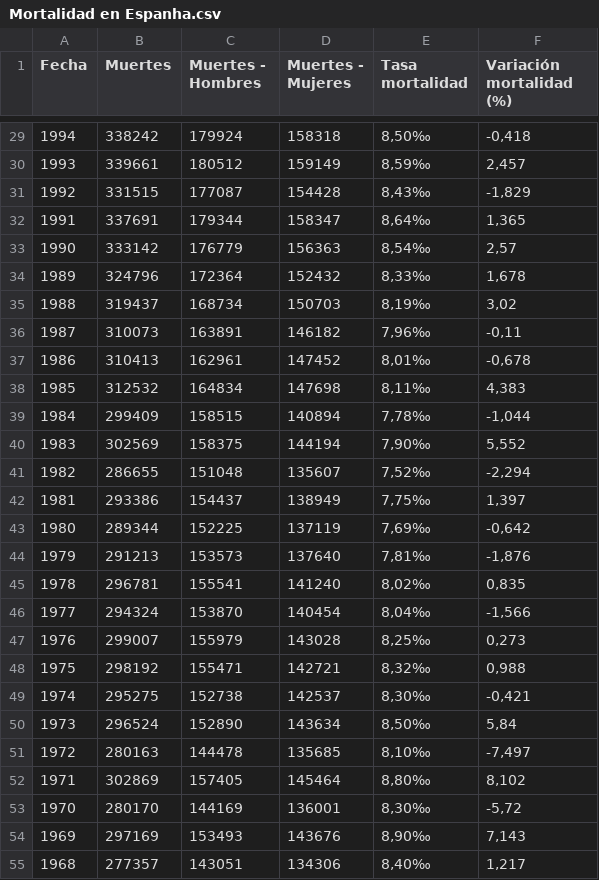
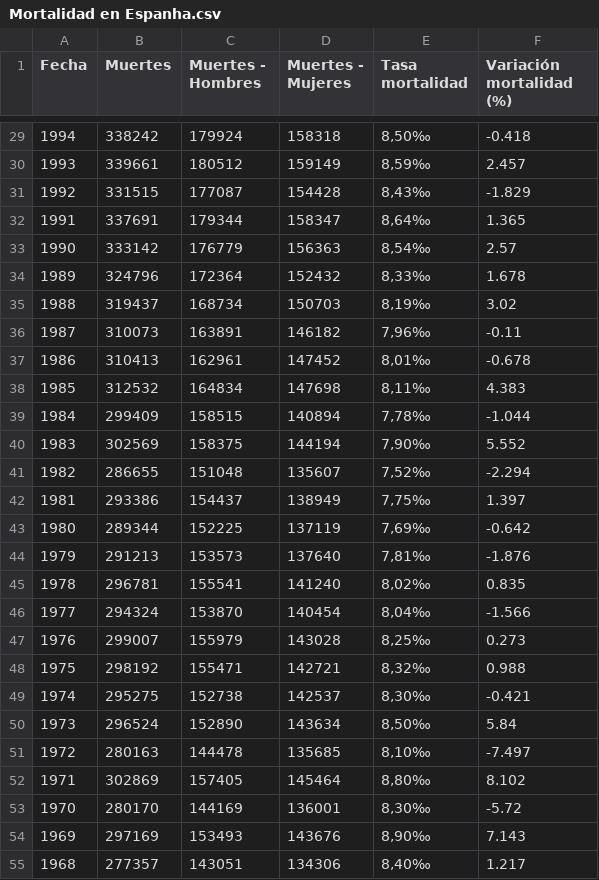
Before and after one commit to Rotciv1092/notebooks, a CSV file: Mortalidad en Espanha.csv, drawn as a sheet; only a part is shown, gaps mark what is left out; the diff covers the shown part only.

Commit message:
Update Mortalidad en Espanha.csv

```diff
--- a/Mortalidad en Espanha.csv
+++ b/Mortalidad en Espanha.csv
@@ -29,27 +29,27 @@ Fecha,Muertes,Muertes - Hombres,Muertes - Mujeres,Tasa mortalidad,Variación mor
-1994,338242,179924,158318,"8,50‰","-0,418"
-1993,339661,180512,159149,"8,59‰","2,457"
-1992,331515,177087,154428,"8,43‰","-1,829"
-1991,337691,179344,158347,"8,64‰","1,365"
-1990,333142,176779,156363,"8,54‰","2,57"
-1989,324796,172364,152432,"8,33‰","1,678"
-1988,319437,168734,150703,"8,19‰","3,02"
-1987,310073,163891,146182,"7,96‰","-0,11"
-1986,310413,162961,147452,"8,01‰","-0,678"
-1985,312532,164834,147698,"8,11‰","4,383"
-1984,299409,158515,140894,"7,78‰","-1,044"
-1983,302569,158375,144194,"7,90‰","5,552"
-1982,286655,151048,135607,"7,52‰","-2,294"
-1981,293386,154437,138949,"7,75‰","1,397"
-1980,289344,152225,137119,"7,69‰","-0,642"
-1979,291213,153573,137640,"7,81‰","-1,876"
-1978,296781,155541,141240,"8,02‰","0,835"
-1977,294324,153870,140454,"8,04‰","-1,566"
-1976,299007,155979,143028,"8,25‰","0,273"
-1975,298192,155471,142721,"8,32‰","0,988"
-1974,295275,152738,142537,"8,30‰","-0,421"
-1973,296524,152890,143634,"8,50‰","5,84"
-1972,280163,144478,135685,"8,10‰","-7,497"
-1971,302869,157405,145464,"8,80‰","8,102"
-1970,280170,144169,136001,"8,30‰","-5,72"
-1969,297169,153493,143676,"8,90‰","7,143"
-1968,277357,143051,134306,"8,40‰","1,217"
+1994,338242,179924,158318,"8,50‰",-0.418
+1993,339661,180512,159149,"8,59‰",2.457
+1992,331515,177087,154428,"8,43‰",-1.829
+1991,337691,179344,158347,"8,64‰",1.365
+1990,333142,176779,156363,"8,54‰",2.57
+1989,324796,172364,152432,"8,33‰",1.678
+1988,319437,168734,150703,"8,19‰",3.02
+1987,310073,163891,146182,"7,96‰",-0.11
+1986,310413,162961,147452,"8,01‰",-0.678
+1985,312532,164834,147698,"8,11‰",4.383
+1984,299409,158515,140894,"7,78‰",-1.044
+1983,302569,158375,144194,"7,90‰",5.552
+1982,286655,151048,135607,"7,52‰",-2.294
+1981,293386,154437,138949,"7,75‰",1.397
+1980,289344,152225,137119,"7,69‰",-0.642
+1979,291213,153573,137640,"7,81‰",-1.876
+1978,296781,155541,141240,"8,02‰",0.835
+1977,294324,153870,140454,"8,04‰",-1.566
+1976,299007,155979,143028,"8,25‰",0.273
+1975,298192,155471,142721,"8,32‰",0.988
+1974,295275,152738,142537,"8,30‰",-0.421
+1973,296524,152890,143634,"8,50‰",5.84
+1972,280163,144478,135685,"8,10‰",-7.497
+1971,302869,157405,145464,"8,80‰",8.102
+1970,280170,144169,136001,"8,30‰",-5.72
+1969,297169,153493,143676,"8,90‰",7.143
+1968,277357,143051,134306,"8,40‰",1.217
```
Also changed, not shown: 34 edited cells elsewhere in this file.
